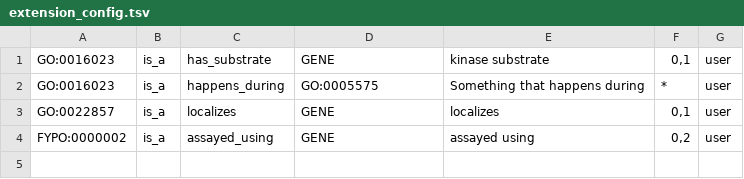
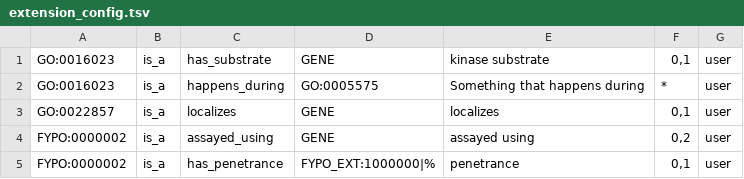
Before and after one commit to pombase/canto, a TSV file: t/data/extension_config.tsv, drawn as a sheet; the diff names each change by its address in the sheet, - before the commit and + after, or states it on an @@ line.

Commit message:
Allow has_penetrance extension and load FYPO_EXT
Refs #1020

```diff
--- a/t/data/extension_config.tsv
+++ b/t/data/extension_config.tsv
+row 5: FYPO:0000002 | is_a | has_penetrance | FYPO_EXT:1000000|% | penetrance | 0,1 | user
```
Also changed, not shown: 3 other files.
